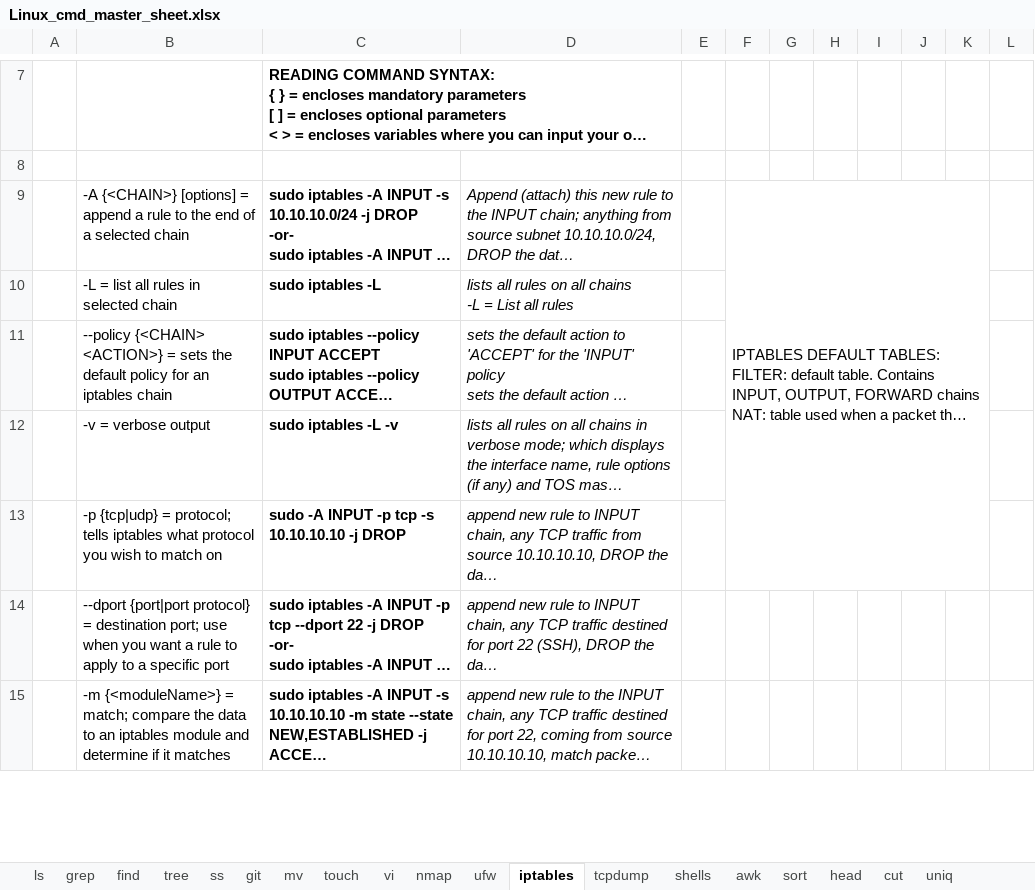
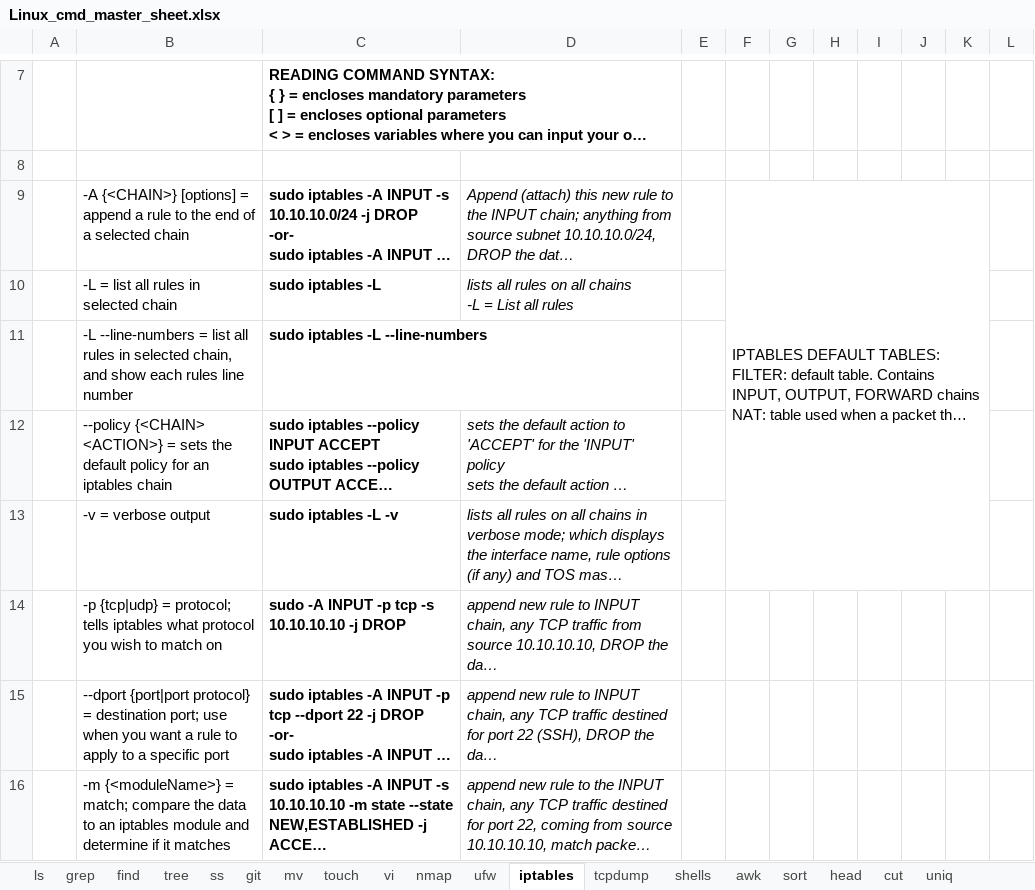
Before and after one commit to hoyle-timothy/Linux-cmds-cheat-sheet, an Excel workbook: Linux_cmd_master_sheet.xlsx, sheet iptables, drawn as a sheet; only a part is shown, gaps mark what is left out; long unchanged cells end in …; values as stored, in another font and other column widths than the file's, no borders; charts and pictures not drawn; removed rows and columns are numbered as before the commit, all else as after; the diff covers the shown part only; the diff names each change by its address in the sheet, - before the commit and + after, or states it on an @@ line.

Commit message:
12.1.23 additions

```diff
--- a/Linux_cmd_master_sheet.xlsx (sheet iptables)
+++ b/Linux_cmd_master_sheet.xlsx (sheet iptables)
-F9:K13 merged
+F9:K13 merged
+row 11:  | -L --line-numbers = list all rules in selected chain, and show each rules line number | sudo iptables -L --line-numbers
```
Also changed, not shown: 1 removed row, 5 edited cells and merged cells elsewhere in this sheet.
